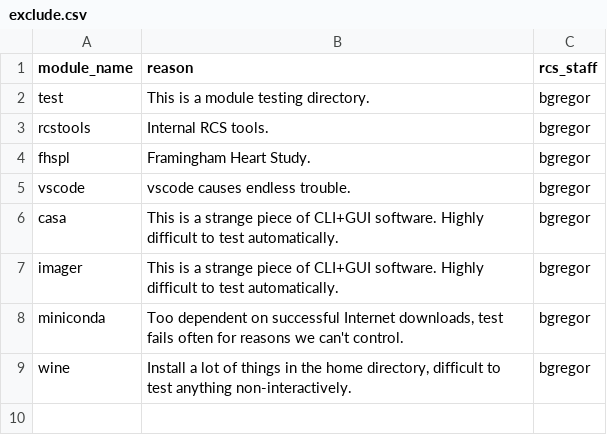
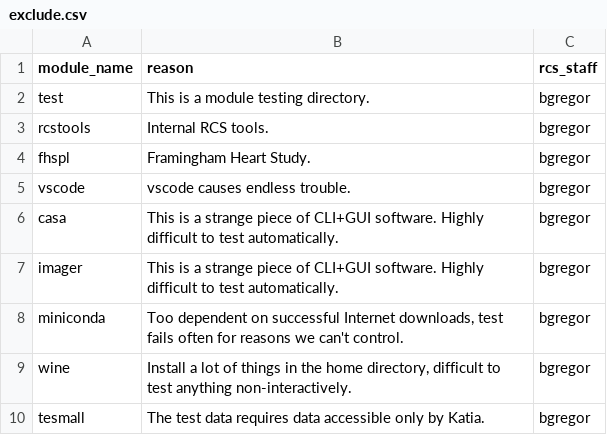
Before and after one commit to bu-rcs/PkgAutoTest, a CSV file: scripts/exclude.csv, drawn as a sheet; the diff names each change by its address in the sheet, - before the commit and + after, or states it on an @@ line.

Commit message:
Add entry for 'tesmall' to exclude list

```diff
--- a/scripts/exclude.csv
+++ b/scripts/exclude.csv
+row 10: tesmall | The test data requires data accessible only by Katia. | bgregor
```
